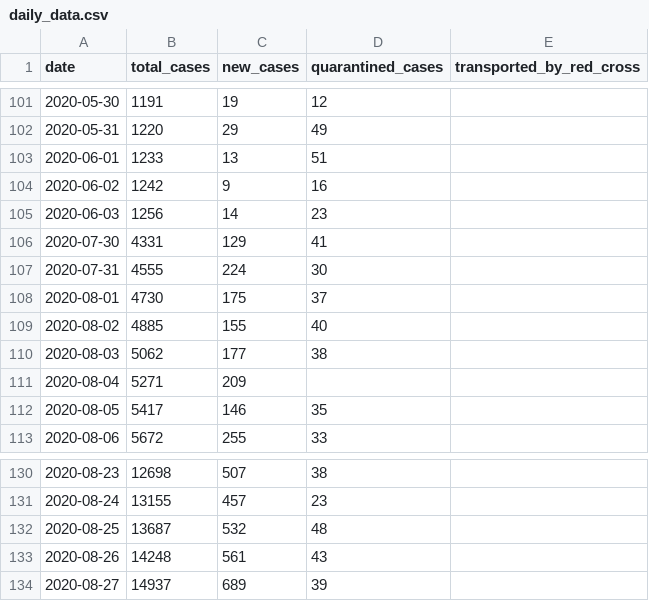
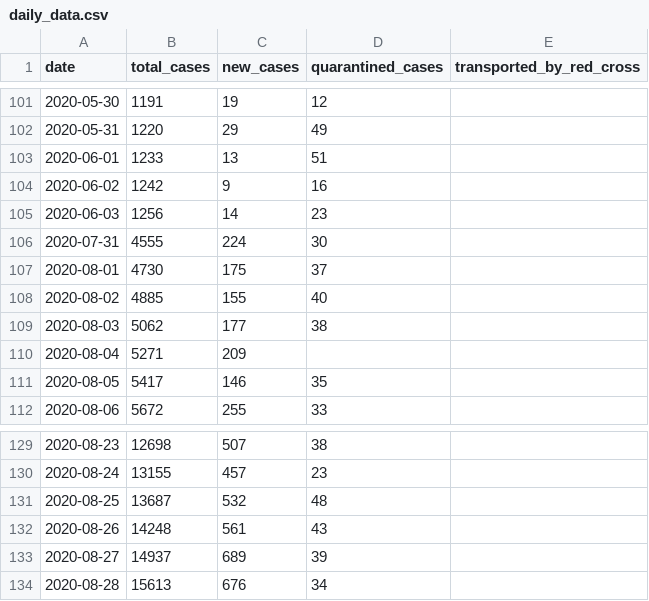
Before and after one commit to j3k0/corona-ministryinfo-gov-lb-fetcher, a CSV file: daily_data.csv, drawn as a sheet; only a part is shown, gaps mark what is left out; removed rows and columns are numbered as before the commit, all else as after; the diff names each change by its address in the sheet, - before the commit and + after, or states it on an @@ line.

```diff
--- a/daily_data.csv
+++ b/daily_data.csv
-row 106: 2020-07-30 | 4331 | 129 | 41
+row 134: 2020-08-28 | 15613 | 676 | 34
```
Also changed, not shown: cases_per_district.csv, quarantined.csv.
